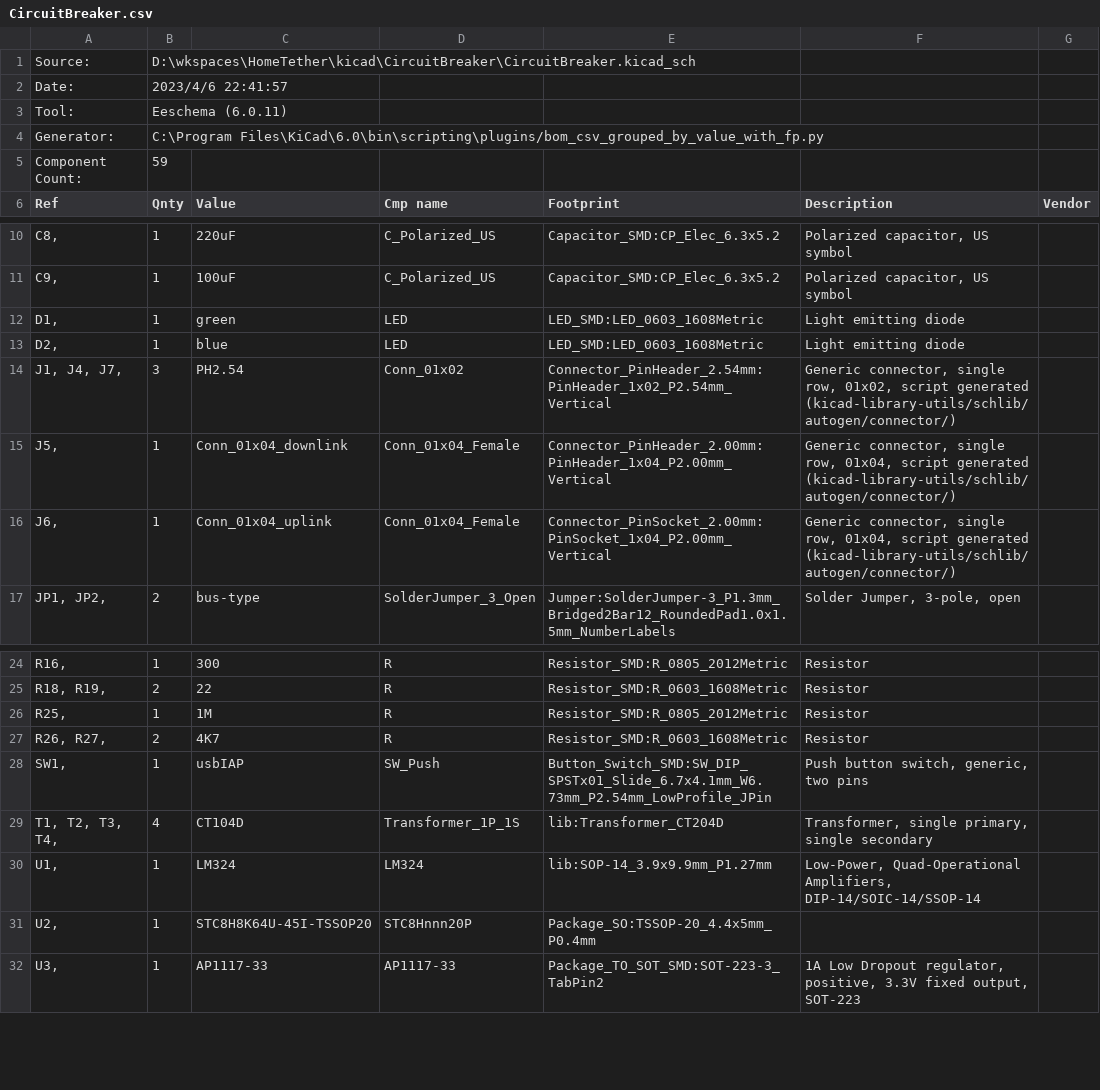
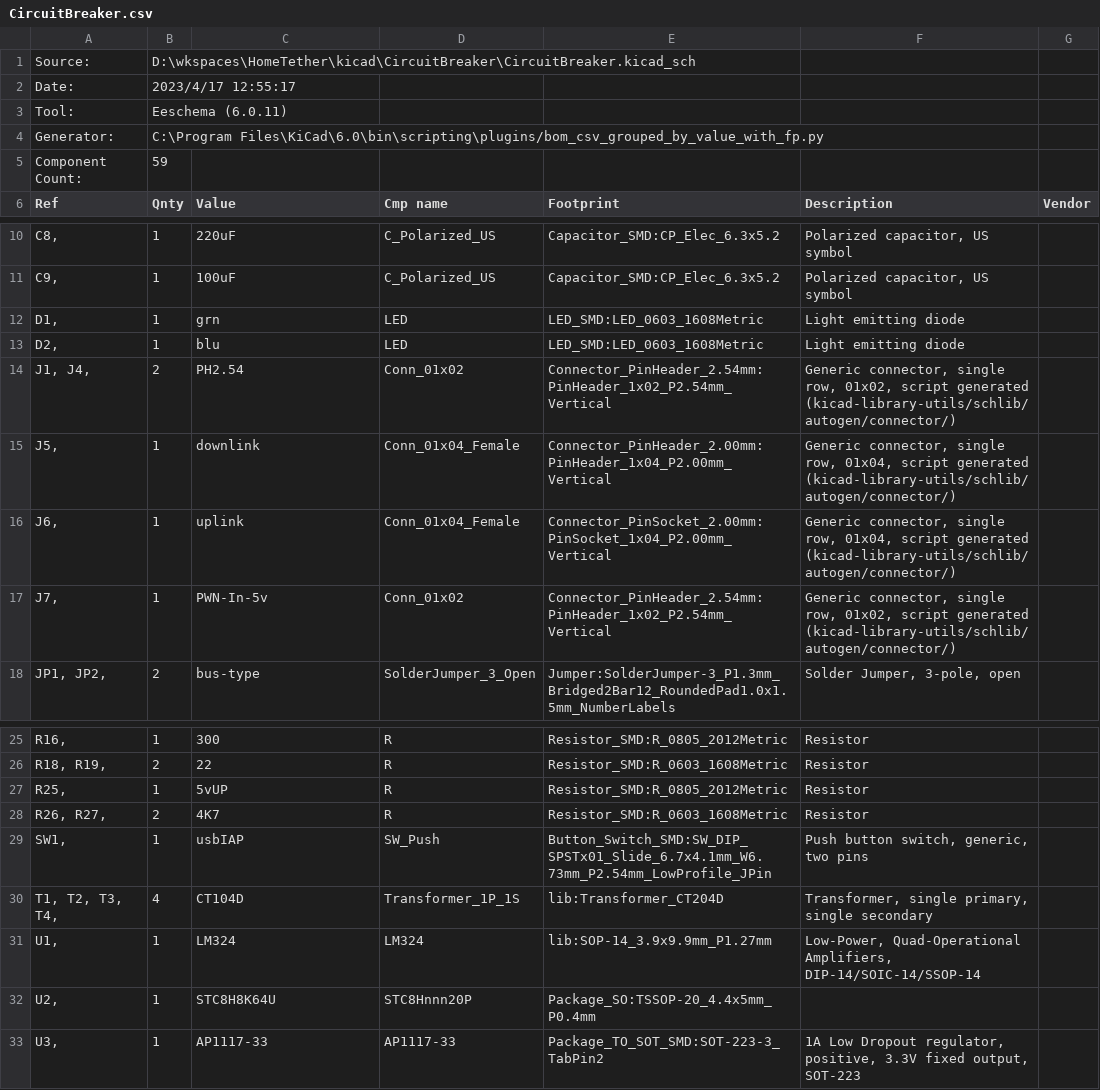
Before and after one commit to syscheme/hometether, a CSV file: kicad/CircuitBreaker/CircuitBreaker.csv, drawn as a sheet; only a part is shown, gaps mark what is left out.

```diff
--- a/kicad/CircuitBreaker/CircuitBreaker.csv
+++ b/kicad/CircuitBreaker/CircuitBreaker.csv
@@ -1,3 +1,3 @@
 "Source:","D:\wkspaces\HomeTether\kicad\CircuitBreaker\CircuitBreaker.kicad_sch"
-"Date:","2023/4/6 22:41:57"
+"Date:","2023/4/17 12:55:17"
 "Tool:","Eeschema (6.0.11)"
@@ -11,7 +11,8 @@
 "C9, ","1","100uF","C_Polarized_US","Capacitor_SMD:CP_Elec_6.3x5.2","Polarized capacitor, US symbol",""
-"D1, ","1","green","LED","LED_SMD:LED_0603_1608Metric","Light emitting diode",""
-"D2, ","1","blue","LED","LED_SMD:LED_0603_1608Metric","Light emitting diode",""
-"J1, J4, J7, ","3","PH2.54","Conn_01x02","Connector_PinHeader_2.54mm:PinHeader_1x02_P2.54mm_Vertical","Generic connector, single row, 01x02, script generated (kicad-library-utils/schlib/autogen/connector/)",""
-"J5, ","1","Conn_01x04_downlink","Conn_01x04_Female","Connector_PinHeader_2.00mm:PinHeader_1x04_P2.00mm_Vertical","Generic connector, single row, 01x04, script generated (kicad-library-utils/schlib/autogen/connector/)",""
-"J6, ","1","Conn_01x04_uplink","Conn_01x04_Female","Connector_PinSocket_2.00mm:PinSocket_1x04_P2.00mm_Vertical","Generic connector, single row, 01x04, script generated (kicad-library-utils/schlib/autogen/connector/)",""
+"D1, ","1","grn","LED","LED_SMD:LED_0603_1608Metric","Light emitting diode",""
+"D2, ","1","blu","LED","LED_SMD:LED_0603_1608Metric","Light emitting diode",""
+"J1, J4, ","2","PH2.54","Conn_01x02","Connector_PinHeader_2.54mm:PinHeader_1x02_P2.54mm_Vertical","Generic connector, single row, 01x02, script generated (kicad-library-utils/schlib/autogen/connector/)",""
+"J5, ","1","downlink","Conn_01x04_Female","Connector_PinHeader_2.00mm:PinHeader_1x04_P2.00mm_Vertical","Generic connector, single row, 01x04, script generated (kicad-library-utils/schlib/autogen/connector/)",""
+"J6, ","1","uplink","Conn_01x04_Female","Connector_PinSocket_2.00mm:PinSocket_1x04_P2.00mm_Vertical","Generic connector, single row, 01x04, script generated (kicad-library-utils/schlib/autogen/connector/)",""
+"J7, ","1","PWN-In-5v","Conn_01x02","Connector_PinHeader_2.54mm:PinHeader_1x02_P2.54mm_Vertical","Generic connector, single row, 01x02, script generated (kicad-library-utils/schlib/autogen/connector/)",""
 "JP1, JP2, ","2","bus-type","SolderJumper_3_Open","Jumper:SolderJumper-3_P1.3mm_Bridged2Bar12_RoundedPad1.0x1.5mm_NumberLabels","Solder Jumper, 3-pole, open",""
@@ -25,3 +26,3 @@
 "R18, R19, ","2","22","R","Resistor_SMD:R_0603_1608Metric","Resistor",""
-"R25, ","1","1M","R","Resistor_SMD:R_0805_2012Metric","Resistor",""
+"R25, ","1","5vUP","R","Resistor_SMD:R_0805_2012Metric","Resistor",""
 "R26, R27, ","2","4K7","R","Resistor_SMD:R_0603_1608Metric","Resistor",""
@@ -30,3 +31,3 @@
 "U1, ","1","LM324","LM324","lib:SOP-14_3.9x9.9mm_P1.27mm","Low-Power, Quad-Operational Amplifiers, DIP-14/SOIC-14/SSOP-14",""
-"U2, ","1","STC8H8K64U-45I-TSSOP20","STC8Hnnn20P","Package_SO:TSSOP-20_4.4x5mm_P0.4mm","",""
+"U2, ","1","STC8H8K64U","STC8Hnnn20P","Package_SO:TSSOP-20_4.4x5mm_P0.4mm","",""
 "U3, ","1","AP1117-33","AP1117-33","Package_TO_SOT_SMD:SOT-223-3_TabPin2","1A Low Dropout regulator, positive, 3.3V fixed output, SOT-223",""
```
Also changed, not shown: 5 other files.
